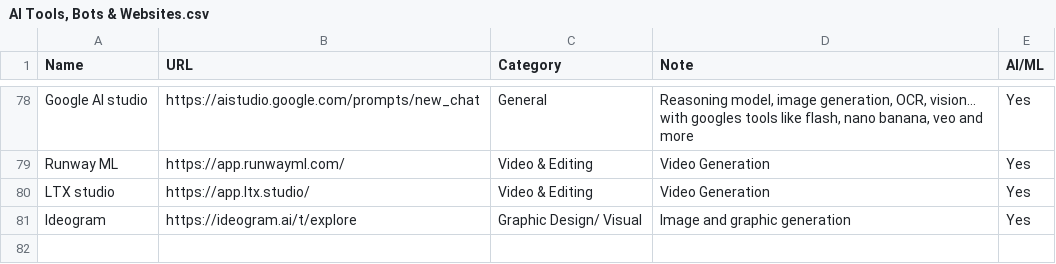
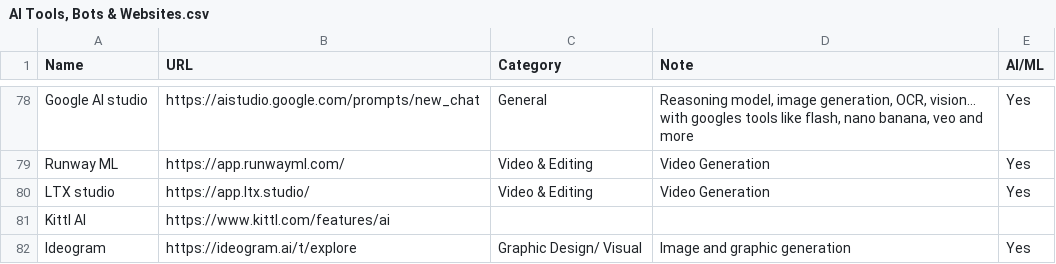
Before and after one commit to Nillusions/AI-resources, a CSV file: AI Tools, Bots & Websites.csv, drawn as a sheet; only a part is shown, gaps mark what is left out.

Commit message:
Update AI Tools, Bots & Websites.csv

```diff
--- a/AI Tools, Bots & Websites.csv
+++ b/AI Tools, Bots & Websites.csv
@@ -80,2 +80,3 @@ Runway ML,https://app.runwayml.com/,Video & Editing,Video Generation,Yes
 LTX studio,https://app.ltx.studio/,Video & Editing,Video Generation,Yes
+Kittl AI,https://www.kittl.com/features/ai
 "Ideogram ",https://ideogram.ai/t/explore,Graphic Design/ Visual,Image and graphic generation,Yes
```
